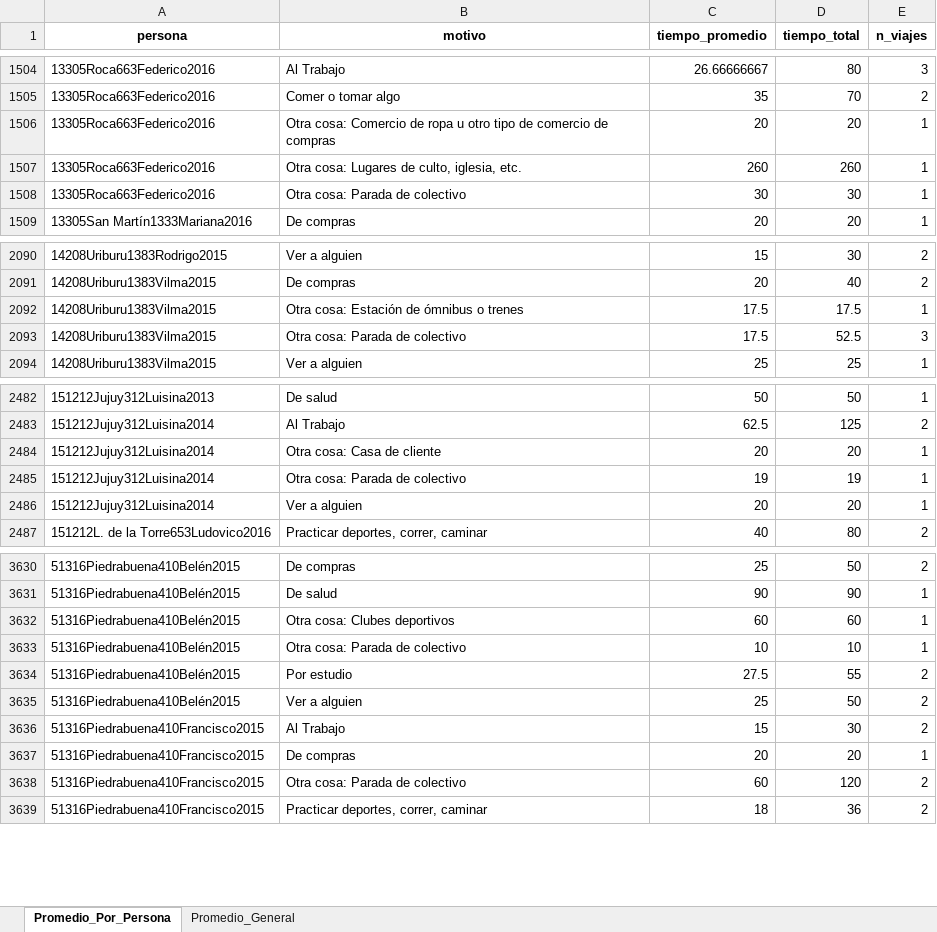
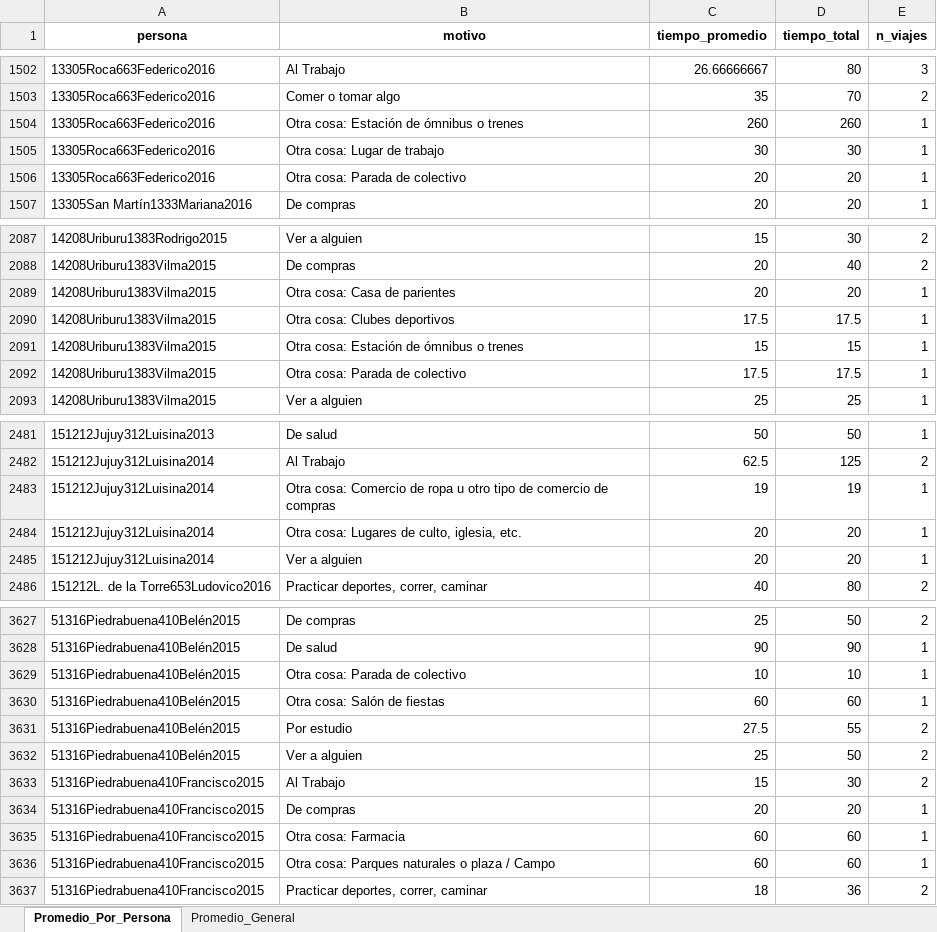
Before and after one commit to BiancaRizzalli/Tp_Optativa_Ciencias_Ciudades, an Excel workbook: resultados_viajes.xlsx, sheet Promedio_Por_Persona, drawn as a sheet; only a part is shown, gaps mark what is left out; values as stored, in another font and other column widths than the file's, no borders; removed rows and columns are numbered as before the commit, all else as after; the diff covers the shown part only; the diff names each change by its address in the sheet, - before the commit and + after, or states it on an @@ line.

```diff
--- a/resultados_viajes.xlsx (sheet Promedio_Por_Persona)
+++ b/resultados_viajes.xlsx (sheet Promedio_Por_Persona)
-row 1506: 13305Roca663Federico2016 | Otra cosa: Comercio de ropa u otro tipo de comercio de compras | 20 | 20 | 1
-B1504 (motivo): Otra cosa: Lugares de culto, iglesia, etc.
+B1504 (motivo): Otra cosa: Estación de ómnibus o trenes
-B1505 (motivo): Otra cosa: Parada de colectivo
+B1505 (motivo): Otra cosa: Lugar de trabajo
+row 1506: 13305Roca663Federico2016 | Otra cosa: Parada de colectivo | 20 | 20 | 1
+row 2089: 14208Uriburu1383Vilma2015 | Otra cosa: Casa de parientes | 20 | 20 | 1
-B2090 (motivo): Otra cosa: Estación de ómnibus o trenes
+B2090 (motivo): Otra cosa: Clubes deportivos
+row 2091: 14208Uriburu1383Vilma2015 | Otra cosa: Estación de ómnibus o trenes | 15 | 15 | 1
-D2092 (tiempo_total): 52.5
+D2092 (tiempo_total): 17.5
-E2092 (n_viajes): 3
+E2092 (n_viajes): 1
+row 2483: 151212Jujuy312Luisina2014 | Otra cosa: Comercio de ropa u otro tipo de comercio de compras | 19 | 19 | 1
-B2484 (motivo): Otra cosa: Casa de cliente
+B2484 (motivo): Otra cosa: Lugares de culto, iglesia, etc.
-row 2485: 151212Jujuy312Luisina2014 | Otra cosa: Parada de colectivo | 19 | 19 | 1
-row 3632: 51316Piedrabuena410Belén2015 | Otra cosa: Clubes deportivos | 60 | 60 | 1
+row 3630: 51316Piedrabuena410Belén2015 | Otra cosa: Salón de fiestas | 60 | 60 | 1
-B3635 (motivo): Otra cosa: Parada de colectivo
+B3635 (motivo): Otra cosa: Farmacia
-D3635 (tiempo_total): 120
+D3635 (tiempo_total): 60
-E3635 (n_viajes): 2
+E3635 (n_viajes): 1
+row 3636: 51316Piedrabuena410Francisco2015 | Otra cosa: Parques naturales o plaza / Campo | 60 | 60 | 1
```
Also changed, not shown: 11 added rows, 17 removed rows and 161 edited cells elsewhere in this sheet, sheet Promedio_General, 8 other files.
